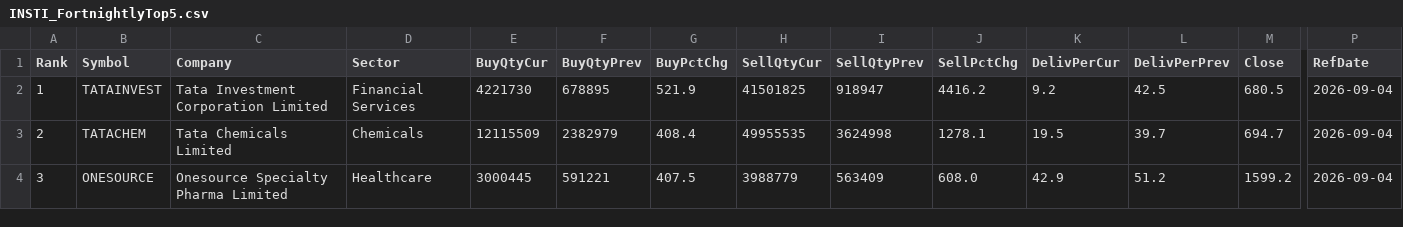
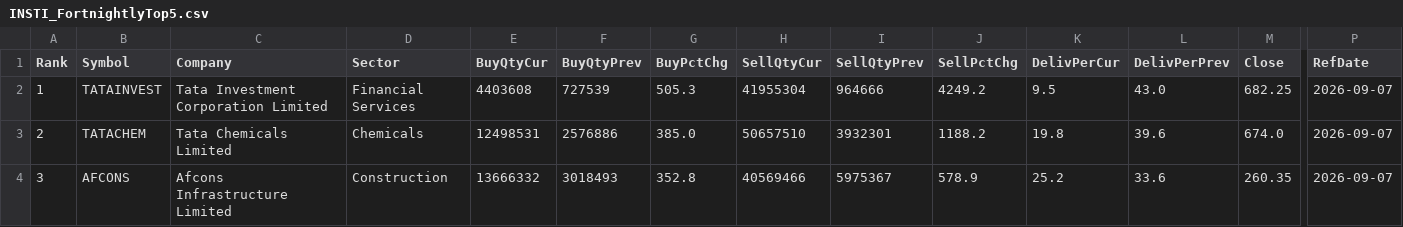
Before and after one commit to heartaltafhussain-lgtm/insti-tracker, a CSV file: INSTI_FortnightlyTop5.csv, drawn as a sheet; only a part is shown, gaps mark what is left out; the diff covers the shown part only; the diff names each change by its address in the sheet, - before the commit and + after, or states it on an @@ line.

```diff
--- a/INSTI_FortnightlyTop5.csv
+++ b/INSTI_FortnightlyTop5.csv
-E2 (BuyQtyCur): 4221730
+E2 (BuyQtyCur): 4403608
-F2 (BuyQtyPrev): 678895
+F2 (BuyQtyPrev): 727539
-G2 (BuyPctChg): 521.9
+G2 (BuyPctChg): 505.3
-H2 (SellQtyCur): 41501825
+H2 (SellQtyCur): 41955304
-I2 (SellQtyPrev): 918947
+I2 (SellQtyPrev): 964666
-J2 (SellPctChg): 4416.2
+J2 (SellPctChg): 4249.2
-K2 (DelivPerCur): 9.2
+K2 (DelivPerCur): 9.5
-L2 (DelivPerPrev): 42.5
+L2 (DelivPerPrev): 43.0
-M2 (Close): 680.5
+M2 (Close): 682.25
-P2:P4 (RefDate): 2026-09-04
+P2:P4 (RefDate): 2026-09-07
-E3 (BuyQtyCur): 12115509
+E3 (BuyQtyCur): 12498531
-F3 (BuyQtyPrev): 2382979
+F3 (BuyQtyPrev): 2576886
-G3 (BuyPctChg): 408.4
+G3 (BuyPctChg): 385.0
-H3 (SellQtyCur): 49955535
+H3 (SellQtyCur): 50657510
-I3 (SellQtyPrev): 3624998
+I3 (SellQtyPrev): 3932301
-J3 (SellPctChg): 1278.1
+J3 (SellPctChg): 1188.2
-K3 (DelivPerCur): 19.5
+K3 (DelivPerCur): 19.8
-L3 (DelivPerPrev): 39.7
+L3 (DelivPerPrev): 39.6
-M3 (Close): 694.7
+M3 (Close): 674.0
-B4 (Symbol): ONESOURCE
+B4 (Symbol): AFCONS
-C4 (Company): Onesource Specialty Pharma Limited
+C4 (Company): Afcons Infrastructure Limited
-D4 (Sector): Healthcare
+D4 (Sector): Construction
-E4 (BuyQtyCur): 3000445
+E4 (BuyQtyCur): 13666332
-F4 (BuyQtyPrev): 591221
+F4 (BuyQtyPrev): 3018493
-G4 (BuyPctChg): 407.5
+G4 (BuyPctChg): 352.8
-H4 (SellQtyCur): 3988779
+H4 (SellQtyCur): 40569466
-I4 (SellQtyPrev): 563409
+I4 (SellQtyPrev): 5975367
-J4 (SellPctChg): 608.0
+J4 (SellPctChg): 578.9
-K4 (DelivPerCur): 42.9
+K4 (DelivPerCur): 25.2
-L4 (DelivPerPrev): 51.2
+L4 (DelivPerPrev): 33.6
-M4 (Close): 1599.2
+M4 (Close): 260.35
```
Also changed, not shown: 22 edited cells elsewhere in this file, INSTI_Accumulation.csv, INSTI_Deals.csv, 6 other files.
